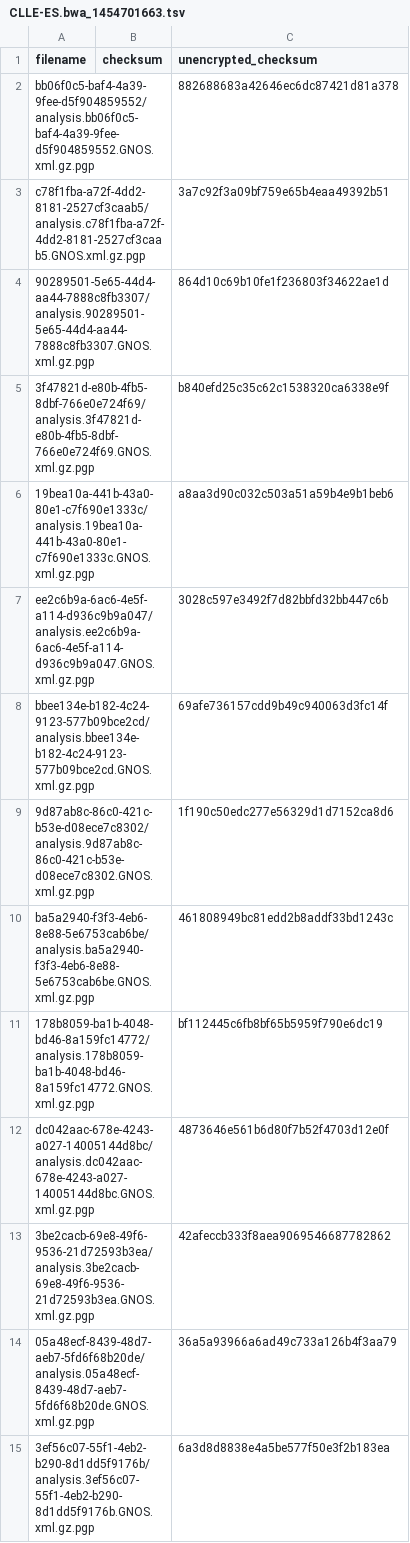
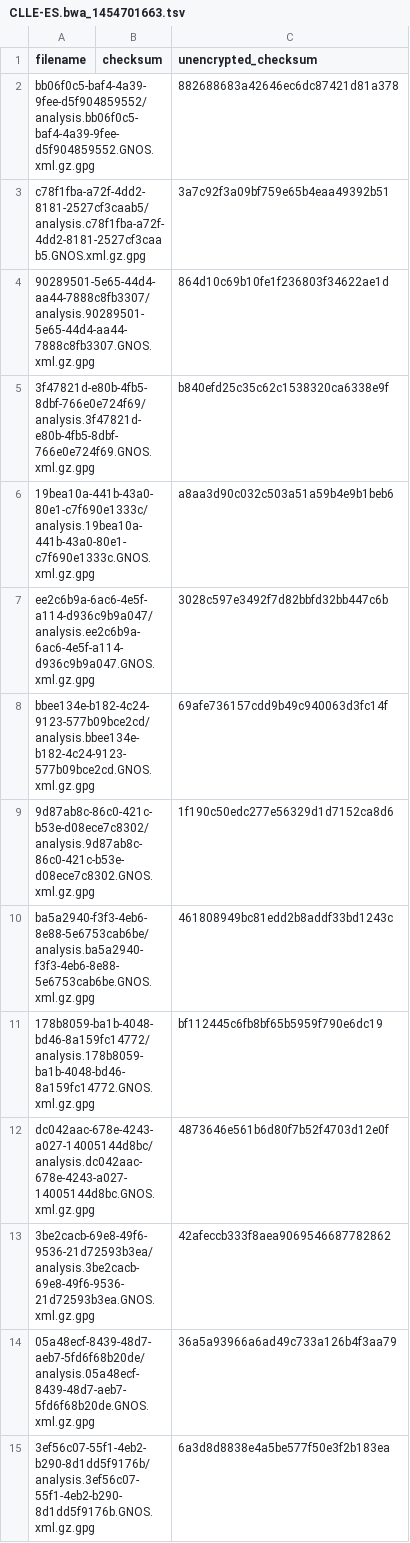
Before and after one commit to ICGC-TCGA-PanCancer/pcawg-ega-submission, a TSV file: file_info/GNOS_xml_file_info/CLLE-ES.bwa_1454701663.tsv, drawn as a sheet; only a part is shown; the diff covers the shown part only.

Commit message:
corrected file extension from pgp to gpg

```diff
--- a/file_info/GNOS_xml_file_info/CLLE-ES.bwa_1454701663.tsv
+++ b/file_info/GNOS_xml_file_info/CLLE-ES.bwa_1454701663.tsv
@@ -1,15 +1,15 @@
 filename	checksum	unencrypted_checksum
-bb06f0c5-baf4-4a39-9fee-d5f904859552/analysis.bb06f0c5-baf4-4a39-9fee-d5f904859552.GNOS.xml.gz.pgp		882688683a42646ec6dc87421d81a378
-c78f1fba-a72f-4dd2-8181-2527cf3caab5/analysis.c78f1fba-a72f-4dd2-8181-2527cf3caab5.GNOS.xml.gz.pgp		3a7c92f3a09bf759e65b4eaa49392b51
-90289501-5e65-44d4-aa44-7888c8fb3307/analysis.90289501-5e65-44d4-aa44-7888c8fb3307.GNOS.xml.gz.pgp		864d10c69b10fe1f236803f34622ae1d
-3f47821d-e80b-4fb5-8dbf-766e0e724f69/analysis.3f47821d-e80b-4fb5-8dbf-766e0e724f69.GNOS.xml.gz.pgp		b840efd25c35c62c1538320ca6338e9f
-19bea10a-441b-43a0-80e1-c7f690e1333c/analysis.19bea10a-441b-43a0-80e1-c7f690e1333c.GNOS.xml.gz.pgp		a8aa3d90c032c503a51a59b4e9b1beb6
-ee2c6b9a-6ac6-4e5f-a114-d936c9b9a047/analysis.ee2c6b9a-6ac6-4e5f-a114-d936c9b9a047.GNOS.xml.gz.pgp		3028c597e3492f7d82bbfd32bb447c6b
-bbee134e-b182-4c24-9123-577b09bce2cd/analysis.bbee134e-b182-4c24-9123-577b09bce2cd.GNOS.xml.gz.pgp		69afe736157cdd9b49c940063d3fc14f
-9d87ab8c-86c0-421c-b53e-d08ece7c8302/analysis.9d87ab8c-86c0-421c-b53e-d08ece7c8302.GNOS.xml.gz.pgp		1f190c50edc277e56329d1d7152ca8d6
-ba5a2940-f3f3-4eb6-8e88-5e6753cab6be/analysis.ba5a2940-f3f3-4eb6-8e88-5e6753cab6be.GNOS.xml.gz.pgp		461808949bc81edd2b8addf33bd1243c
-178b8059-ba1b-4048-bd46-8a159fc14772/analysis.178b8059-ba1b-4048-bd46-8a159fc14772.GNOS.xml.gz.pgp		bf112445c6fb8bf65b5959f790e6dc19
-dc042aac-678e-4243-a027-14005144d8bc/analysis.dc042aac-678e-4243-a027-14005144d8bc.GNOS.xml.gz.pgp		4873646e561b6d80f7b52f4703d12e0f
-3be2cacb-69e8-49f6-9536-21d72593b3ea/analysis.3be2cacb-69e8-49f6-9536-21d72593b3ea.GNOS.xml.gz.pgp		42afeccb333f8aea9069546687782862
-05a48ecf-8439-48d7-aeb7-5fd6f68b20de/analysis.05a48ecf-8439-48d7-aeb7-5fd6f68b20de.GNOS.xml.gz.pgp		36a5a93966a6ad49c733a126b4f3aa79
-3ef56c07-55f1-4eb2-b290-8d1dd5f9176b/analysis.3ef56c07-55f1-4eb2-b290-8d1dd5f9176b.GNOS.xml.gz.pgp		6a3d8d8838e4a5be577f50e3f2b183ea
+bb06f0c5-baf4-4a39-9fee-d5f904859552/analysis.bb06f0c5-baf4-4a39-9fee-d5f904859552.GNOS.xml.gz.gpg		882688683a42646ec6dc87421d81a378
+c78f1fba-a72f-4dd2-8181-2527cf3caab5/analysis.c78f1fba-a72f-4dd2-8181-2527cf3caab5.GNOS.xml.gz.gpg		3a7c92f3a09bf759e65b4eaa49392b51
+90289501-5e65-44d4-aa44-7888c8fb3307/analysis.90289501-5e65-44d4-aa44-7888c8fb3307.GNOS.xml.gz.gpg		864d10c69b10fe1f236803f34622ae1d
+3f47821d-e80b-4fb5-8dbf-766e0e724f69/analysis.3f47821d-e80b-4fb5-8dbf-766e0e724f69.GNOS.xml.gz.gpg		b840efd25c35c62c1538320ca6338e9f
+19bea10a-441b-43a0-80e1-c7f690e1333c/analysis.19bea10a-441b-43a0-80e1-c7f690e1333c.GNOS.xml.gz.gpg		a8aa3d90c032c503a51a59b4e9b1beb6
+ee2c6b9a-6ac6-4e5f-a114-d936c9b9a047/analysis.ee2c6b9a-6ac6-4e5f-a114-d936c9b9a047.GNOS.xml.gz.gpg		3028c597e3492f7d82bbfd32bb447c6b
+bbee134e-b182-4c24-9123-577b09bce2cd/analysis.bbee134e-b182-4c24-9123-577b09bce2cd.GNOS.xml.gz.gpg		69afe736157cdd9b49c940063d3fc14f
+9d87ab8c-86c0-421c-b53e-d08ece7c8302/analysis.9d87ab8c-86c0-421c-b53e-d08ece7c8302.GNOS.xml.gz.gpg		1f190c50edc277e56329d1d7152ca8d6
+ba5a2940-f3f3-4eb6-8e88-5e6753cab6be/analysis.ba5a2940-f3f3-4eb6-8e88-5e6753cab6be.GNOS.xml.gz.gpg		461808949bc81edd2b8addf33bd1243c
+178b8059-ba1b-4048-bd46-8a159fc14772/analysis.178b8059-ba1b-4048-bd46-8a159fc14772.GNOS.xml.gz.gpg		bf112445c6fb8bf65b5959f790e6dc19
+dc042aac-678e-4243-a027-14005144d8bc/analysis.dc042aac-678e-4243-a027-14005144d8bc.GNOS.xml.gz.gpg		4873646e561b6d80f7b52f4703d12e0f
+3be2cacb-69e8-49f6-9536-21d72593b3ea/analysis.3be2cacb-69e8-49f6-9536-21d72593b3ea.GNOS.xml.gz.gpg		42afeccb333f8aea9069546687782862
+05a48ecf-8439-48d7-aeb7-5fd6f68b20de/analysis.05a48ecf-8439-48d7-aeb7-5fd6f68b20de.GNOS.xml.gz.gpg		36a5a93966a6ad49c733a126b4f3aa79
+3ef56c07-55f1-4eb2-b290-8d1dd5f9176b/analysis.3ef56c07-55f1-4eb2-b290-8d1dd5f9176b.GNOS.xml.gz.gpg		6a3d8d8838e4a5be577f50e3f2b183ea
```
Also changed, not shown: 186 edited cells elsewhere in this file.
